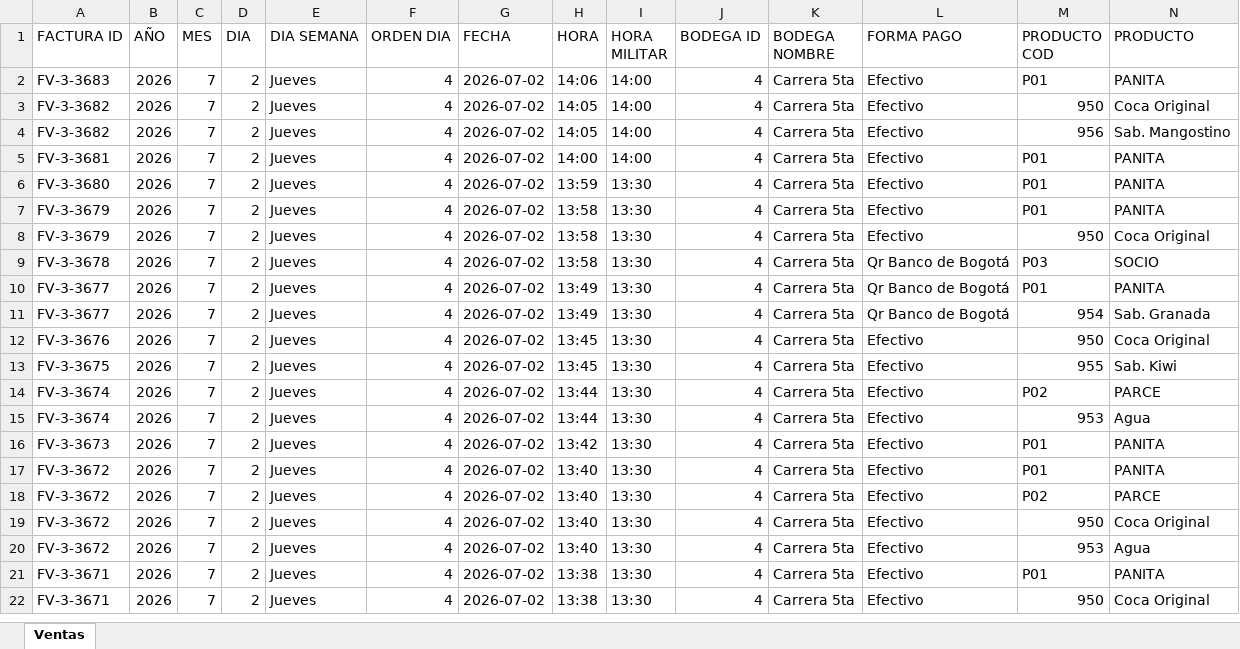
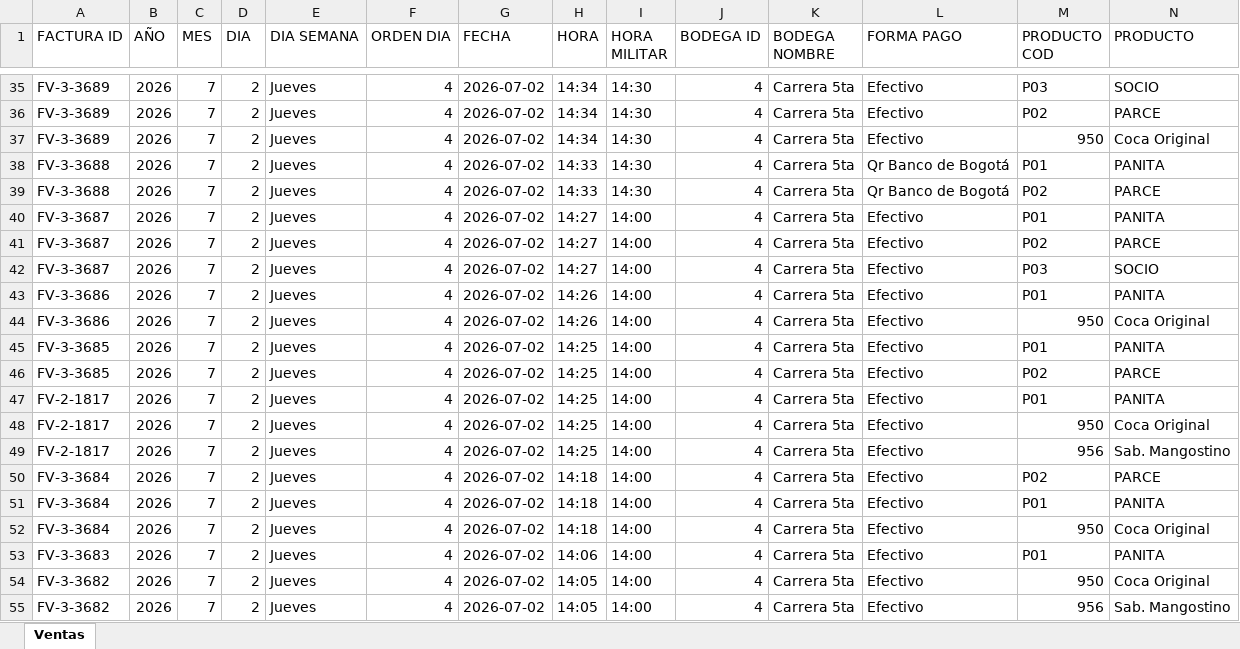
Before and after one commit to hectoraristizabal/qperritos-dashboard, an Excel workbook: ventas_qperritos.xlsx, sheet Ventas, drawn as a sheet; only a part is shown, gaps mark what is left out; the shorter side is filled out with more unchanged rows; values as stored, in another font and other column widths than the file's, no cell formats; rows hold the shown columns only; the diff covers the shown part only; the diff names each change by its address in the sheet, - before the commit and + after, or states it on an @@ line.

```diff
--- a/ventas_qperritos.xlsx (sheet Ventas)
+++ b/ventas_qperritos.xlsx (sheet Ventas)
+row 35: FV-3-3689 | 2026 | 7 | 2 | Jueves | 4 | 2026-07-02 | 14:34 | 14:30 | 4 | Carrera 5ta | Efectivo | P03 | SOCIO
+row 36: FV-3-3689 | 2026 | 7 | 2 | Jueves | 4 | 2026-07-02 | 14:34 | 14:30 | 4 | Carrera 5ta | Efectivo | P02 | PARCE
+row 37: FV-3-3689 | 2026 | 7 | 2 | Jueves | 4 | 2026-07-02 | 14:34 | 14:30 | 4 | Carrera 5ta | Efectivo | 950 | Coca Original
+row 38: FV-3-3688 | 2026 | 7 | 2 | Jueves | 4 | 2026-07-02 | 14:33 | 14:30 | 4 | Carrera 5ta | Qr Banco de Bogotá | P01 | PANITA
+row 39: FV-3-3688 | 2026 | 7 | 2 | Jueves | 4 | 2026-07-02 | 14:33 | 14:30 | 4 | Carrera 5ta | Qr Banco de Bogotá | P02 | PARCE
+row 40: FV-3-3687 | 2026 | 7 | 2 | Jueves | 4 | 2026-07-02 | 14:27 | 14:00 | 4 | Carrera 5ta | Efectivo | P01 | PANITA
+row 41: FV-3-3687 | 2026 | 7 | 2 | Jueves | 4 | 2026-07-02 | 14:27 | 14:00 | 4 | Carrera 5ta | Efectivo | P02 | PARCE
+row 42: FV-3-3687 | 2026 | 7 | 2 | Jueves | 4 | 2026-07-02 | 14:27 | 14:00 | 4 | Carrera 5ta | Efectivo | P03 | SOCIO
+row 43: FV-3-3686 | 2026 | 7 | 2 | Jueves | 4 | 2026-07-02 | 14:26 | 14:00 | 4 | Carrera 5ta | Efectivo | P01 | PANITA
+row 44: FV-3-3686 | 2026 | 7 | 2 | Jueves | 4 | 2026-07-02 | 14:26 | 14:00 | 4 | Carrera 5ta | Efectivo | 950 | Coca Original
+row 45: FV-3-3685 | 2026 | 7 | 2 | Jueves | 4 | 2026-07-02 | 14:25 | 14:00 | 4 | Carrera 5ta | Efectivo | P01 | PANITA
+row 46: FV-3-3685 | 2026 | 7 | 2 | Jueves | 4 | 2026-07-02 | 14:25 | 14:00 | 4 | Carrera 5ta | Efectivo | P02 | PARCE
+row 47: FV-2-1817 | 2026 | 7 | 2 | Jueves | 4 | 2026-07-02 | 14:25 | 14:00 | 4 | Carrera 5ta | Efectivo | P01 | PANITA
+row 48: FV-2-1817 | 2026 | 7 | 2 | Jueves | 4 | 2026-07-02 | 14:25 | 14:00 | 4 | Carrera 5ta | Efectivo | 950 | Coca Original
+row 49: FV-2-1817 | 2026 | 7 | 2 | Jueves | 4 | 2026-07-02 | 14:25 | 14:00 | 4 | Carrera 5ta | Efectivo | 956 | Sab. Mangostino
+row 50: FV-3-3684 | 2026 | 7 | 2 | Jueves | 4 | 2026-07-02 | 14:18 | 14:00 | 4 | Carrera 5ta | Efectivo | P02 | PARCE
+row 51: FV-3-3684 | 2026 | 7 | 2 | Jueves | 4 | 2026-07-02 | 14:18 | 14:00 | 4 | Carrera 5ta | Efectivo | P01 | PANITA
+row 52: FV-3-3684 | 2026 | 7 | 2 | Jueves | 4 | 2026-07-02 | 14:18 | 14:00 | 4 | Carrera 5ta | Efectivo | 950 | Coca Original
```
Also changed, not shown: 33 added rows and 434 moved rows elsewhere in this sheet, cell formats.
